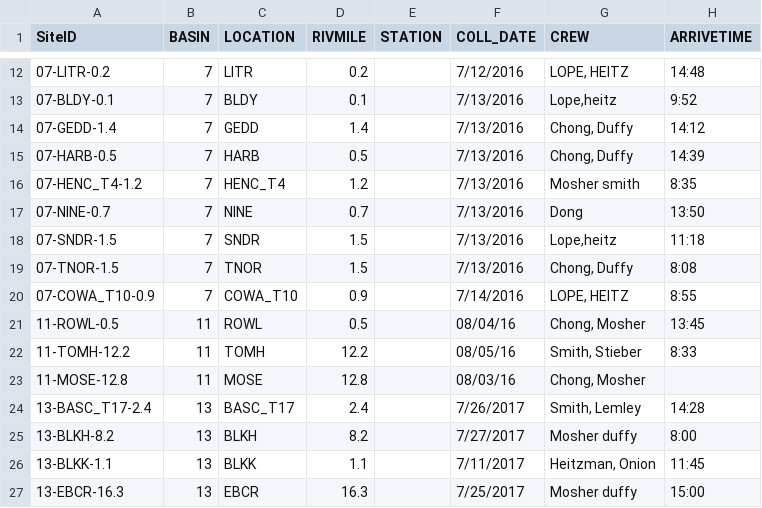
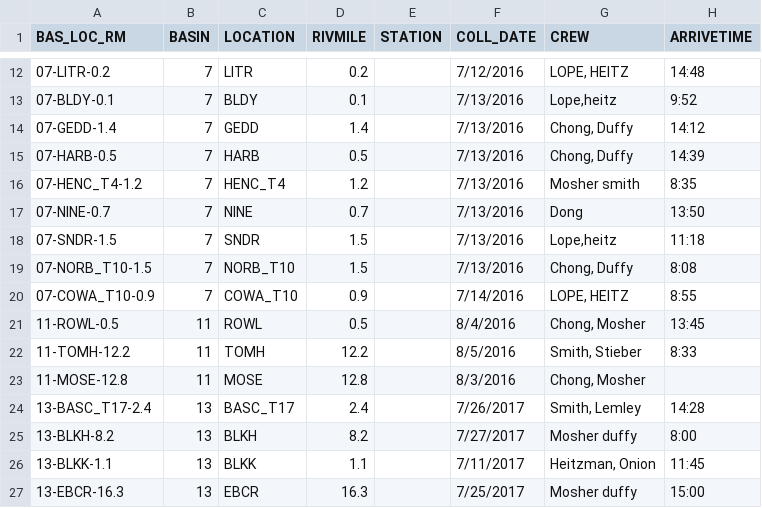
Before and after one commit to BWAM/lgss, a CSV file: data/compile_2016-17/LGSS_field_2016_2017.csv, drawn as a sheet; only a part is shown, gaps mark what is left out; the diff names each change by its address in the sheet, - before the commit and + after, or states it on an @@ line.

Commit message:
Updated data tables

```diff
--- a/data/compile_2016-17/LGSS_field_2016_2017.csv
+++ b/data/compile_2016-17/LGSS_field_2016_2017.csv
-A1: SiteID
+A1: BAS_LOC_RM
-A19 (BAS_LOC_RM): 07-TNOR-1.5
+A19 (BAS_LOC_RM): 07-NORB_T10-1.5
-C19 (LOCATION): TNOR
+C19 (LOCATION): NORB_T10
-F21 (COLL_DATE): 08/04/16
+F21 (COLL_DATE): 8/4/2016
-F22 (COLL_DATE): 08/05/16
+F22 (COLL_DATE): 8/5/2016
-F23 (COLL_DATE): 08/03/16
+F23 (COLL_DATE): 8/3/2016
```
Also changed, not shown: 7 other files.
